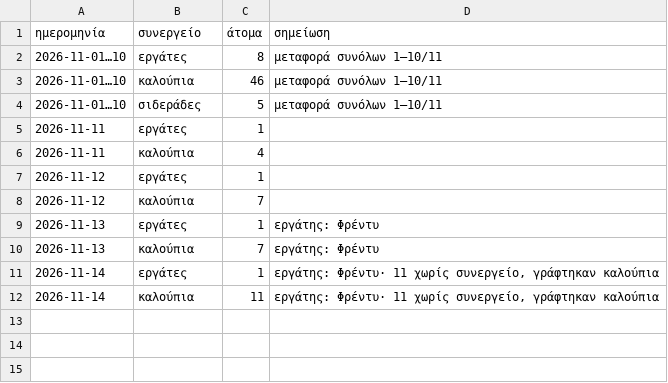
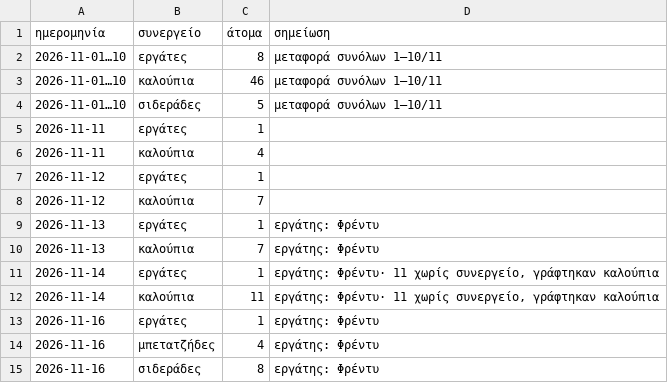
Before and after one commit to bonusticketsgr/konstantinoupoleos-12, a CSV file: μεροκάματα/2026-11.csv, drawn as a sheet; the diff names each change by its address in the sheet, - before the commit and + after, or states it on an @@ line.

```diff
--- a/μεροκάματα/2026-11.csv
+++ b/μεροκάματα/2026-11.csv
+row 13: 2026-11-16 | εργάτες | 1 | εργάτης: Φρέντυ
+row 14: 2026-11-16 | μπετατζήδες | 4 | εργάτης: Φρέντυ
+row 15: 2026-11-16 | σιδεράδες | 8 | εργάτης: Φρέντυ
```
